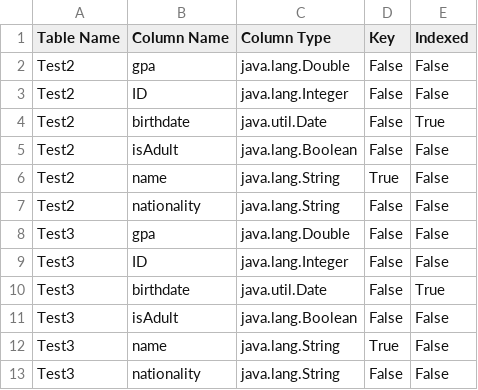
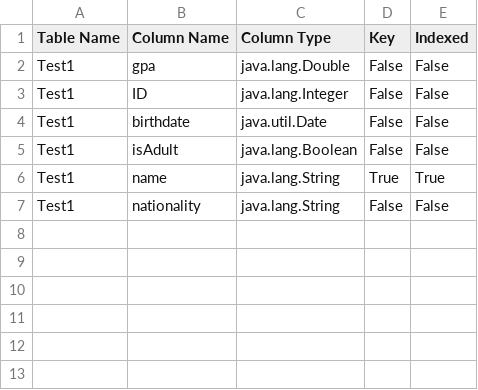
Before and after one commit to AAMokhtar/Database-engine, a CSV file: data/metadata.csv, drawn as a sheet.

Commit message:
Insert uses binary search and the index

```diff
--- a/data/metadata.csv
+++ b/data/metadata.csv
@@ -1,13 +1,7 @@
 Table Name,Column Name,Column Type,Key,Indexed
-Test2,gpa,java.lang.Double,False,False
-Test2,ID,java.lang.Integer,False,False
-Test2,birthdate,java.util.Date,False,True
-Test2,isAdult,java.lang.Boolean,False,False
-Test2,name,java.lang.String,True,False
-Test2,nationality,java.lang.String,False,False
-Test3,gpa,java.lang.Double,False,False
-Test3,ID,java.lang.Integer,False,False
-Test3,birthdate,java.util.Date,False,True
-Test3,isAdult,java.lang.Boolean,False,False
-Test3,name,java.lang.String,True,False
-Test3,nationality,java.lang.String,False,False
+Test1,gpa,java.lang.Double,False,False
+Test1,ID,java.lang.Integer,False,False
+Test1,birthdate,java.util.Date,False,False
+Test1,isAdult,java.lang.Boolean,False,False
+Test1,name,java.lang.String,True,True
+Test1,nationality,java.lang.String,False,False
```
Also changed, not shown: 26 other files.
